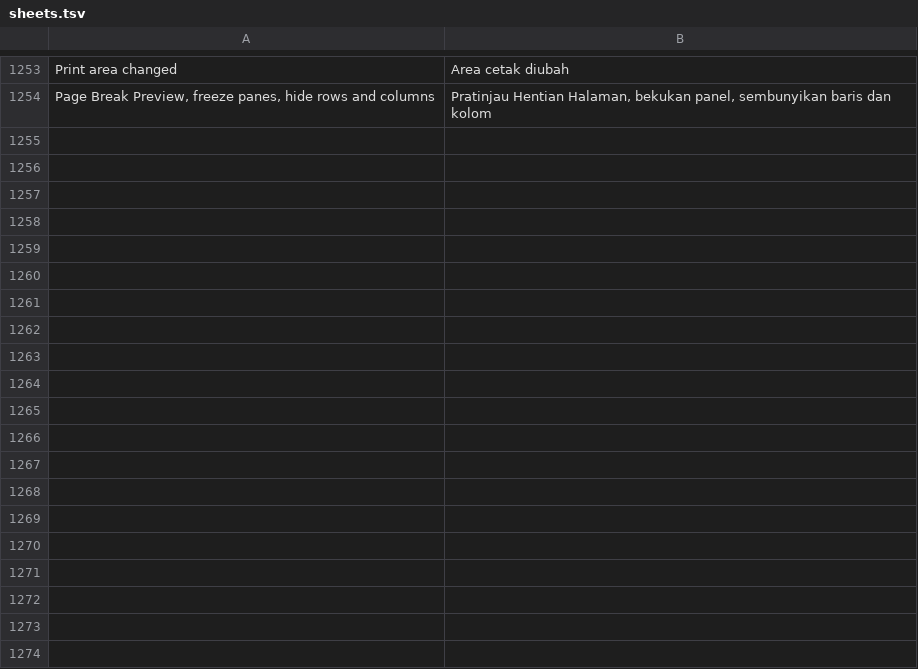
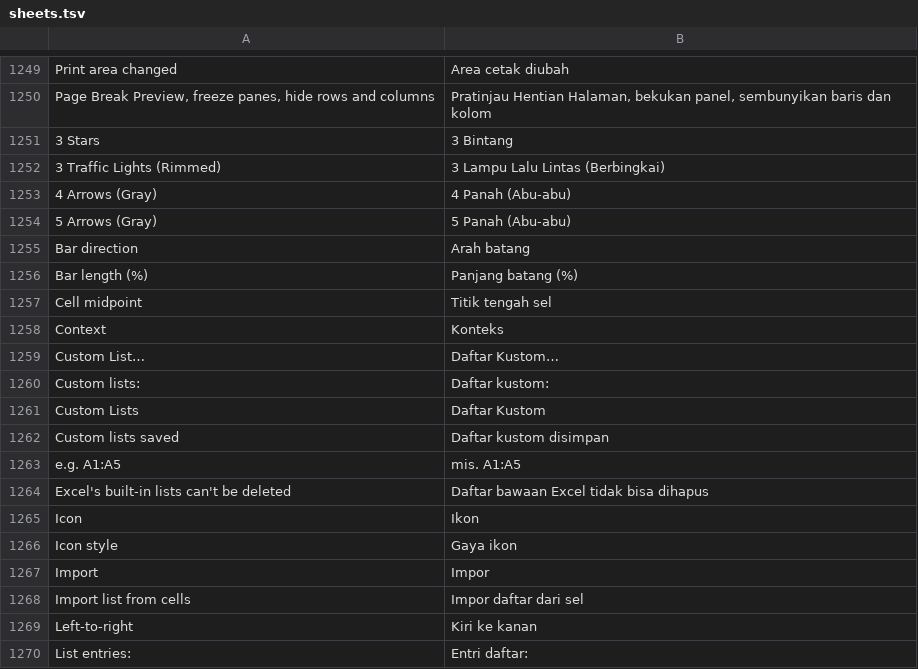
Before and after one commit to dzulfikar08/kantor, a TSV file: crates/kantor_ui/i18n/sheets.tsv, drawn as a sheet; only a part is shown, gaps mark what is left out; the diff covers the shown part only.

Commit message:
Sheets: custom lists (dialog, settings, sort order, fill series); tables' own dxfs drawn over their style

```diff
--- a/crates/kantor_ui/i18n/sheets.tsv
+++ b/crates/kantor_ui/i18n/sheets.tsv
@@ -1254 +1250,21 @@ Print area changed	Area cetak diubah
 Page Break Preview, freeze panes, hide rows and columns	Pratinjau Hentian Halaman, bekukan panel, sembunyikan baris dan kolom
+3 Stars	3 Bintang
+3 Traffic Lights (Rimmed)	3 Lampu Lalu Lintas (Berbingkai)
+4 Arrows (Gray)	4 Panah (Abu-abu)
+5 Arrows (Gray)	5 Panah (Abu-abu)
+Bar direction	Arah batang
+Bar length (%)	Panjang batang (%)
+Cell midpoint	Titik tengah sel
+Context	Konteks
+Custom List…	Daftar Kustom…
+Custom lists:	Daftar kustom:
+Custom Lists	Daftar Kustom
+Custom lists saved	Daftar kustom disimpan
+e.g. A1:A5	mis. A1:A5
+Excel's built-in lists can't be deleted	Daftar bawaan Excel tidak bisa dihapus
+Icon	Ikon
+Icon style	Gaya ikon
+Import	Impor
+Import list from cells	Impor daftar dari sel
+Left-to-right	Kiri ke kanan
+List entries:	Entri daftar:
```
Also changed, not shown: 24 added rows and 4 removed rows elsewhere in this file, crates/kantor_ui/i18n/kantor.tsv, 13 other files.
